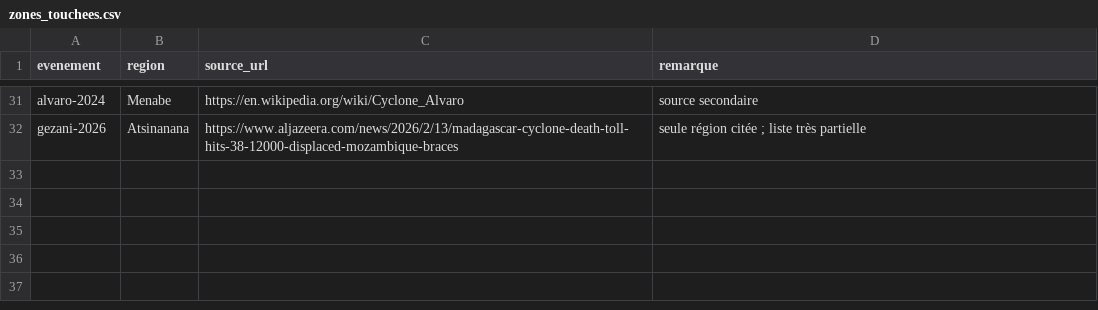
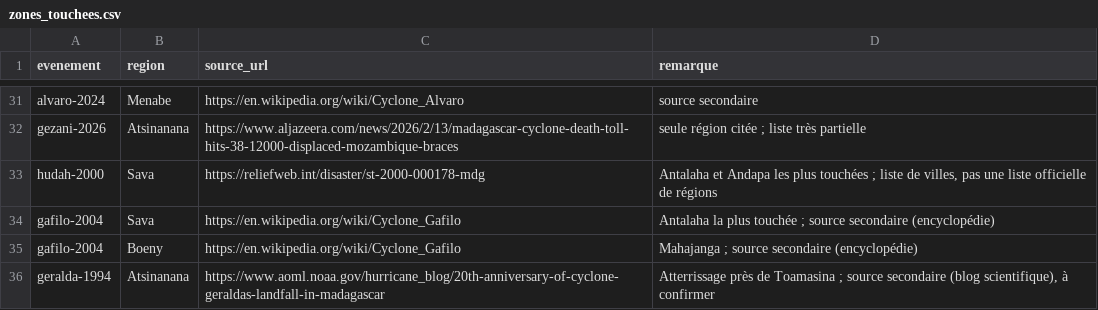
Before and after one commit to arofarmbio-create/Makyclimat, a CSV file: validation/zones_touchees.csv, drawn as a sheet; only a part is shown, gaps mark what is left out.

```diff
--- a/validation/zones_touchees.csv
+++ b/validation/zones_touchees.csv
@@ -32 +32,5 @@ alvaro-2024,Menabe,https://en.wikipedia.org/wiki/Cyclone_Alvaro,source secondair
 gezani-2026,Atsinanana,https://www.aljazeera.com/news/2026/2/13/madagascar-cyclone-death-toll-hits-38-12000-displaced-mozambique-braces,seule région citée ; liste très partielle
+hudah-2000,Sava,https://reliefweb.int/disaster/st-2000-000178-mdg,"Antalaha et Andapa les plus touchées ; liste de villes, pas une liste officielle de régions"
+gafilo-2004,Sava,https://en.wikipedia.org/wiki/Cyclone_Gafilo,Antalaha la plus touchée ; source secondaire (encyclopédie)
+gafilo-2004,Boeny,https://en.wikipedia.org/wiki/Cyclone_Gafilo,Mahajanga ; source secondaire (encyclopédie)
+geralda-1994,Atsinanana,https://www.aoml.noaa.gov/hurricane_blog/20th-anniversary-of-cyclone-geraldas-landfall-in-madagascar,"Atterrissage près de Toamasina ; source secondaire (blog scientifique), à confirmer"
```
Also changed, not shown: validation/evenements.csv, 1 other file.
